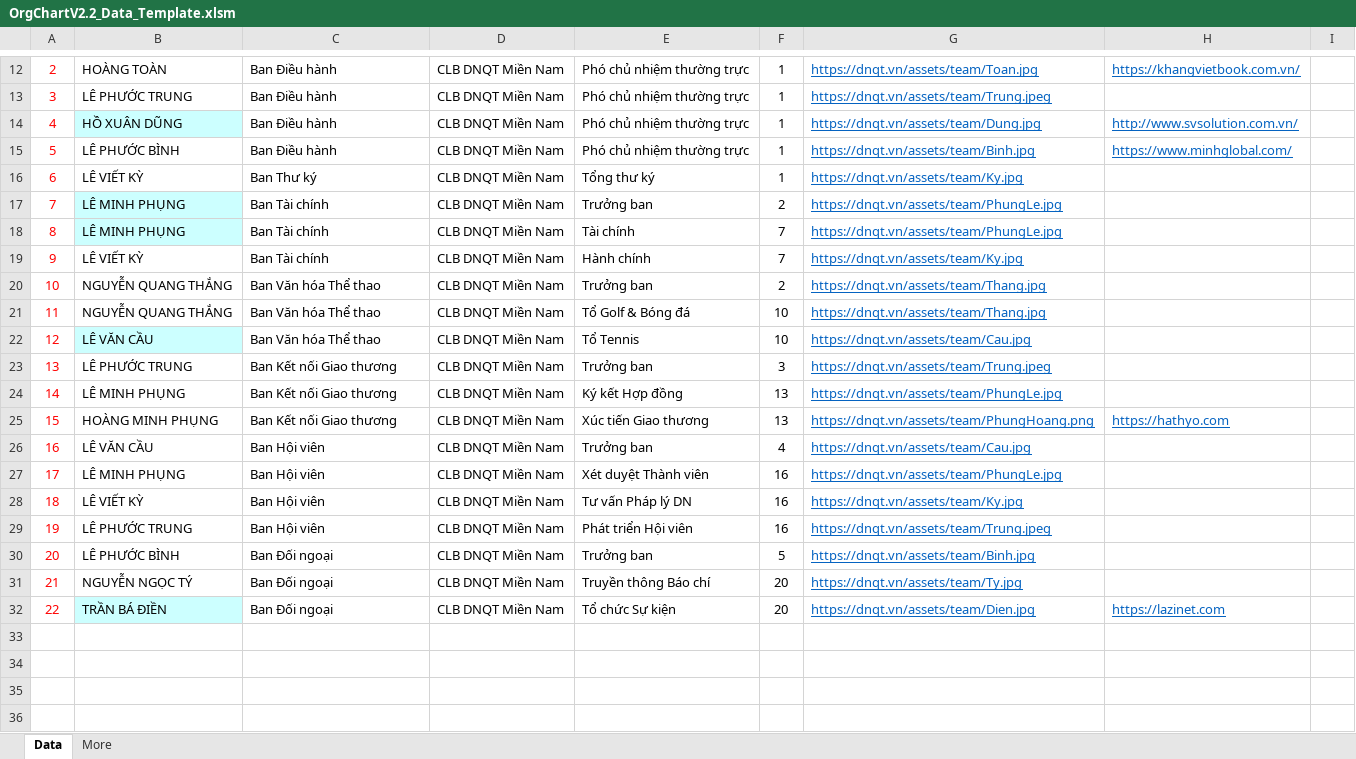
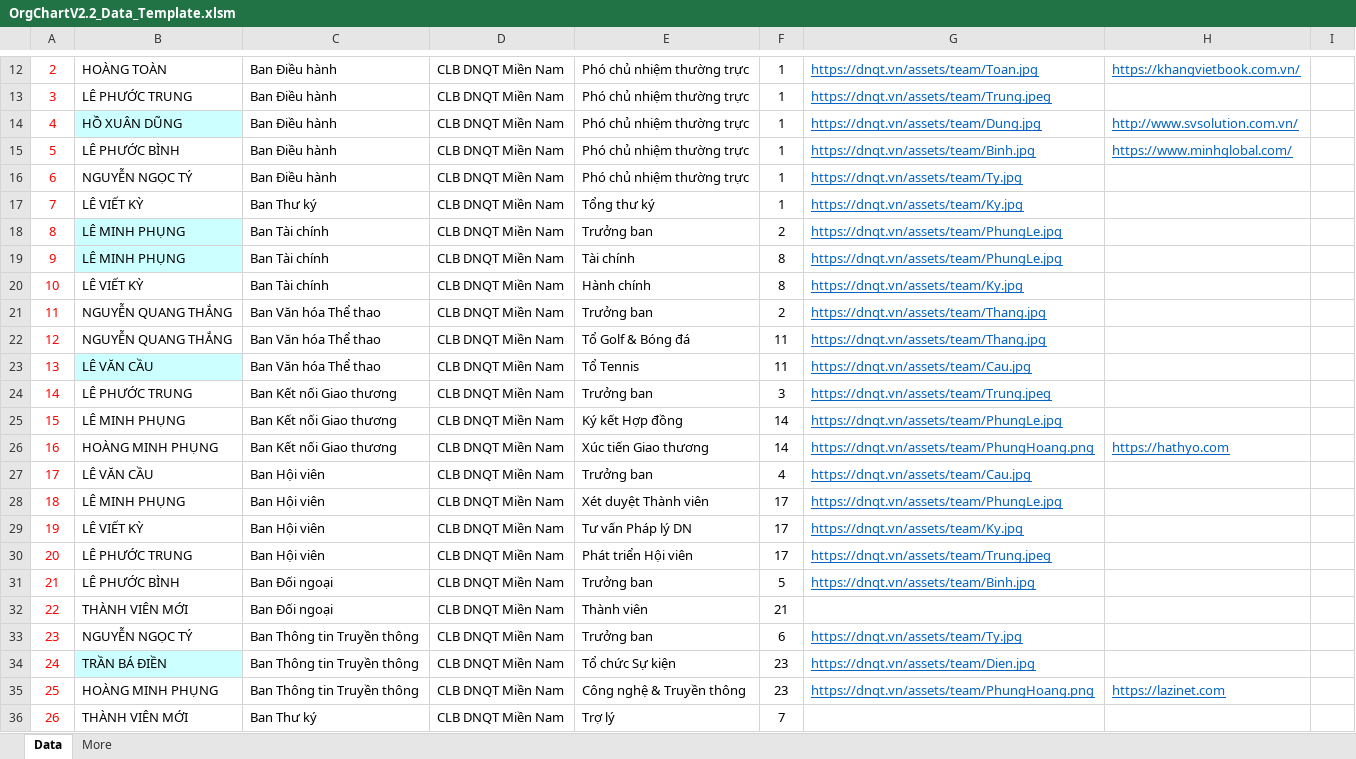
Before and after one commit to lazinet/web-dnqt, an Excel workbook: OrgChartV2.2_Data_Template.xlsm, sheet Data, drawn as a sheet; only a part is shown, gaps mark what is left out; values as stored, in another font and other column widths than the file's, no borders; conditional formats not drawn; addresses are those after the commit; the diff names each change by its address in the sheet, - before the commit and + after, or states it on an @@ line.

Commit message:
OrgChart

```diff
--- a/OrgChartV2.2_Data_Template.xlsm (sheet Data)
+++ b/OrgChartV2.2_Data_Template.xlsm (sheet Data)
+row 16: 6 | NGUYỄN NGỌC TÝ | Ban Điều hành | CLB DNQT Miền Nam | Phó chủ nhiệm thường trực | 1 | https://dnqt.vn/assets/team/Ty.jpg
@@ column A renumbered between rows 17 and 34 @@
-F19:F20: 7
+F19:F20: 8
-F22:F23: 10
+F22:F23: 11
-F25:F26: 13
+F25:F26: 14
-F28:F30: 16
+F28:F30: 17
+row 32: 22 | THÀNH VIÊN MỚI | Ban Đối ngoại | CLB DNQT Miền Nam | Thành viên | 21
-C33:C34: Ban Đối ngoại
+C33:C34: Ban Thông tin Truyền thông
-E33: Truyền thông Báo chí
+E33: Trưởng ban
-F33: 20
+F33: 6
-F34: 20
+F34: 23
-H34: https://lazinet.com
+H34: (empty)
+row 35: 25 | HOÀNG MINH PHỤNG | Ban Thông tin Truyền thông | CLB DNQT Miền Nam | Công nghệ & Truyền thông | 23 | https://dnqt.vn/assets/team/PhungHoang.png | https://lazinet.com
+row 36: 26 | THÀNH VIÊN MỚI | Ban Thư ký | CLB DNQT Miền Nam | Trợ lý | 7
```
Also changed, not shown: OrgChart1.xlsm, 7 other files.
